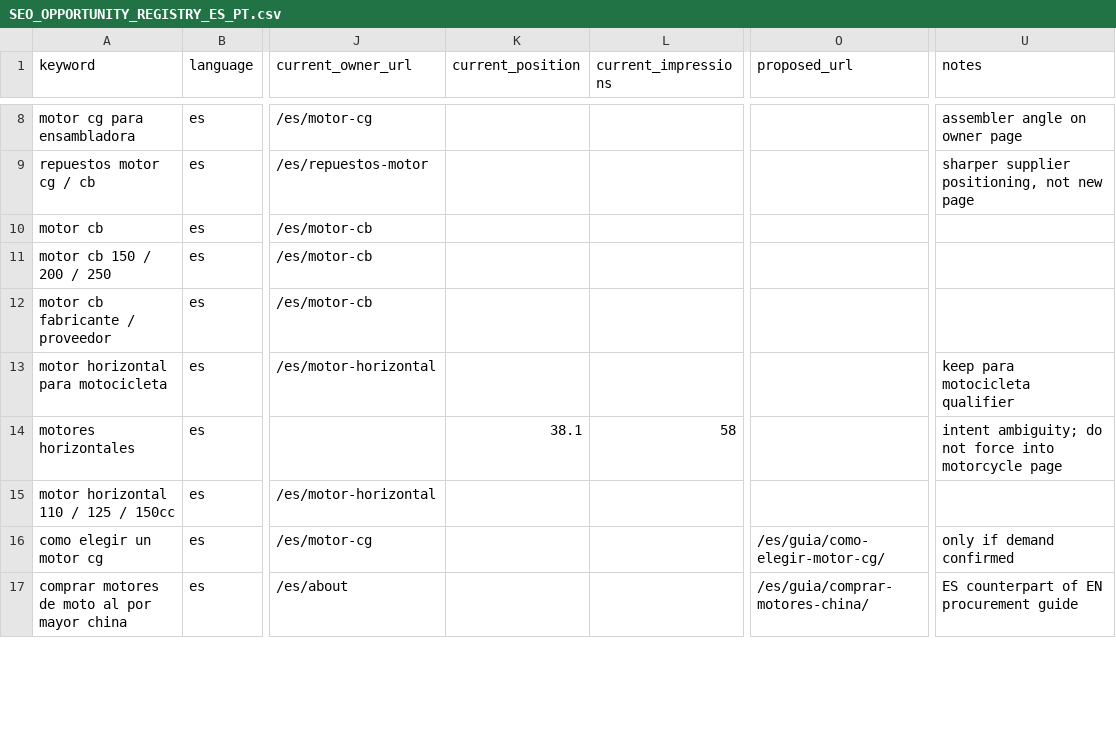
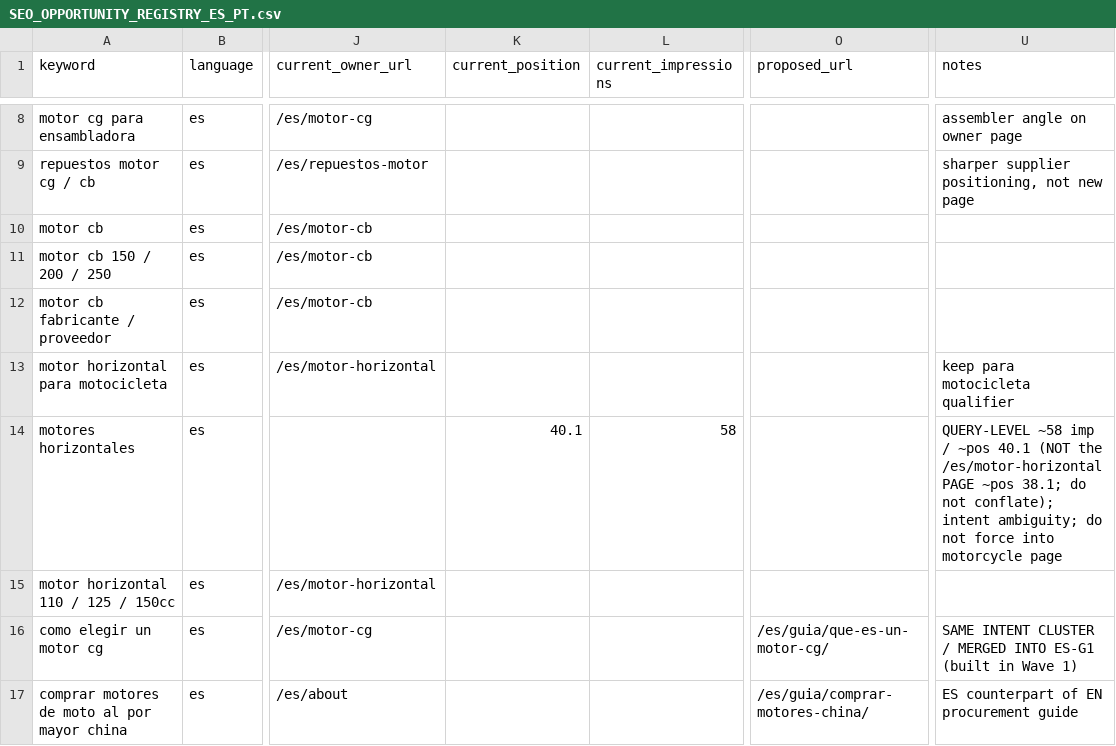
Before and after one commit to liumingyang-maker/chixiang-motor-website, a CSV file: docs/seo/research/SEO_OPPORTUNITY_REGISTRY_ES_PT.csv, drawn as a sheet; only a part is shown, gaps mark what is left out; the diff covers the shown part only; the diff names each change by its address in the sheet, - before the commit and + after, or states it on an @@ line.

Commit message:
docs(seo): correct ES/PT opportunity data and add PT commercial briefs
C1 remove Spanish contamination: PT row 'comprar motor de moto por mayor' -> Brazilian 'motor para moto no atacado' (volume UNKNOWN, SERP_observed_non_geo)

C2 fix PAGE vs QUERY conflation: blank query position/impressions on PT horizontal row (page-only signal, query UNKNOWN); ES 'motores horizontales' -> query-level ~pos 40.1/58 imp (not page 38.1)

C3 unify ES CG informational rows to /es/guia/que-es-un-motor-cg/ (ES-G1); C4 DR framed as market opportunity not proven query (volume unknown)

C5 add PT-BR Parts + Horizontal commercial briefs. Docs only: no production/test/foundation change.

```diff
--- a/docs/seo/research/SEO_OPPORTUNITY_REGISTRY_ES_PT.csv
+++ b/docs/seo/research/SEO_OPPORTUNITY_REGISTRY_ES_PT.csv
-K14 (current_position): 38.1
+K14 (current_position): 40.1
-U14 (notes): intent ambiguity;…
+U14 (notes): QUERY-LEVEL ~58 imp / ~pos 40.1 (NOT the /es/motor-horizontal PAGE ~pos 38.1; do not conflate); intent ambiguity;…
-O16 (proposed_url): /es/guia/como-elegir-motor-cg/
+O16 (proposed_url): /es/guia/que-es-un-motor-cg/
-U16 (notes): only if demand confirmed
+U16 (notes): SAME INTENT CLUSTER / MERGED INTO ES-G1 (built in Wave 1)
```
Also changed, not shown: 8 edited cells elsewhere in this file, 2 other files.
